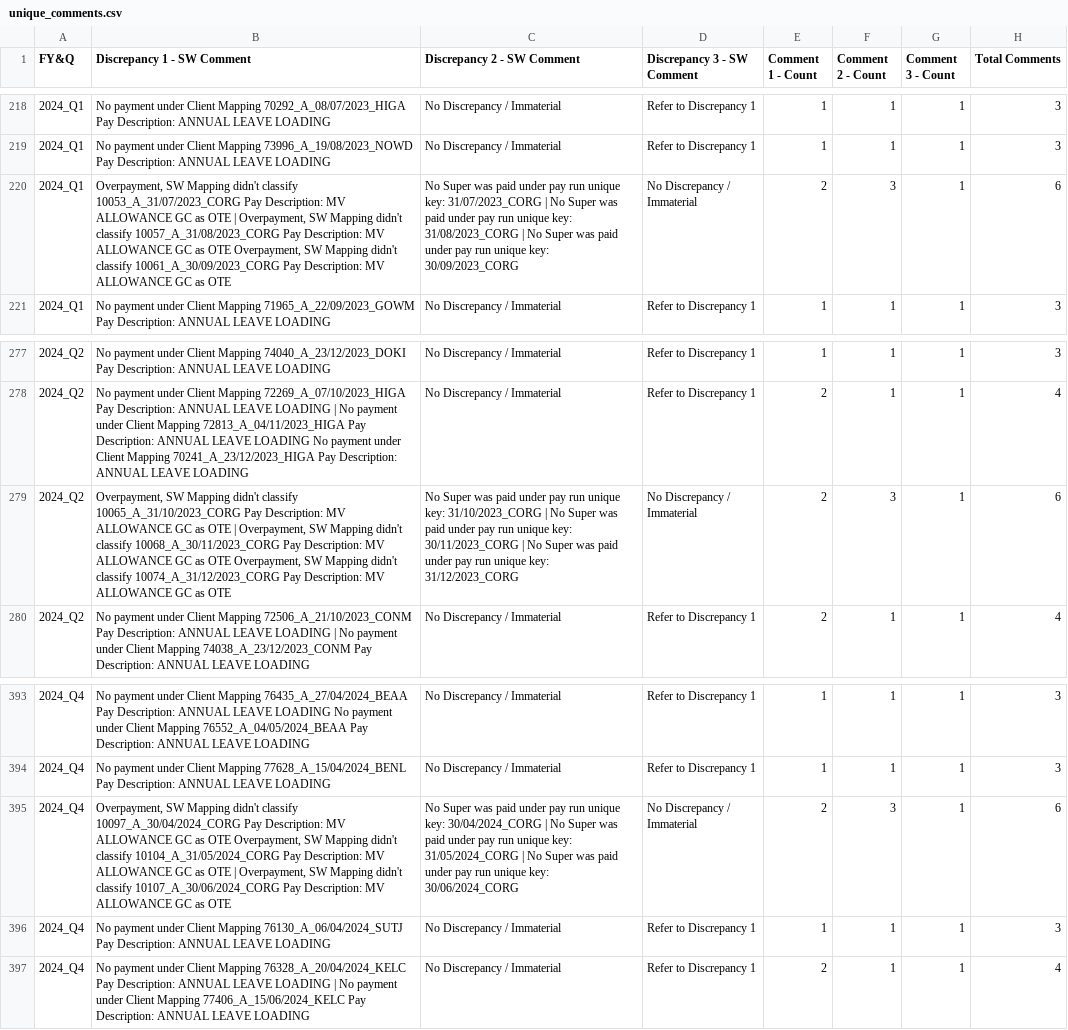
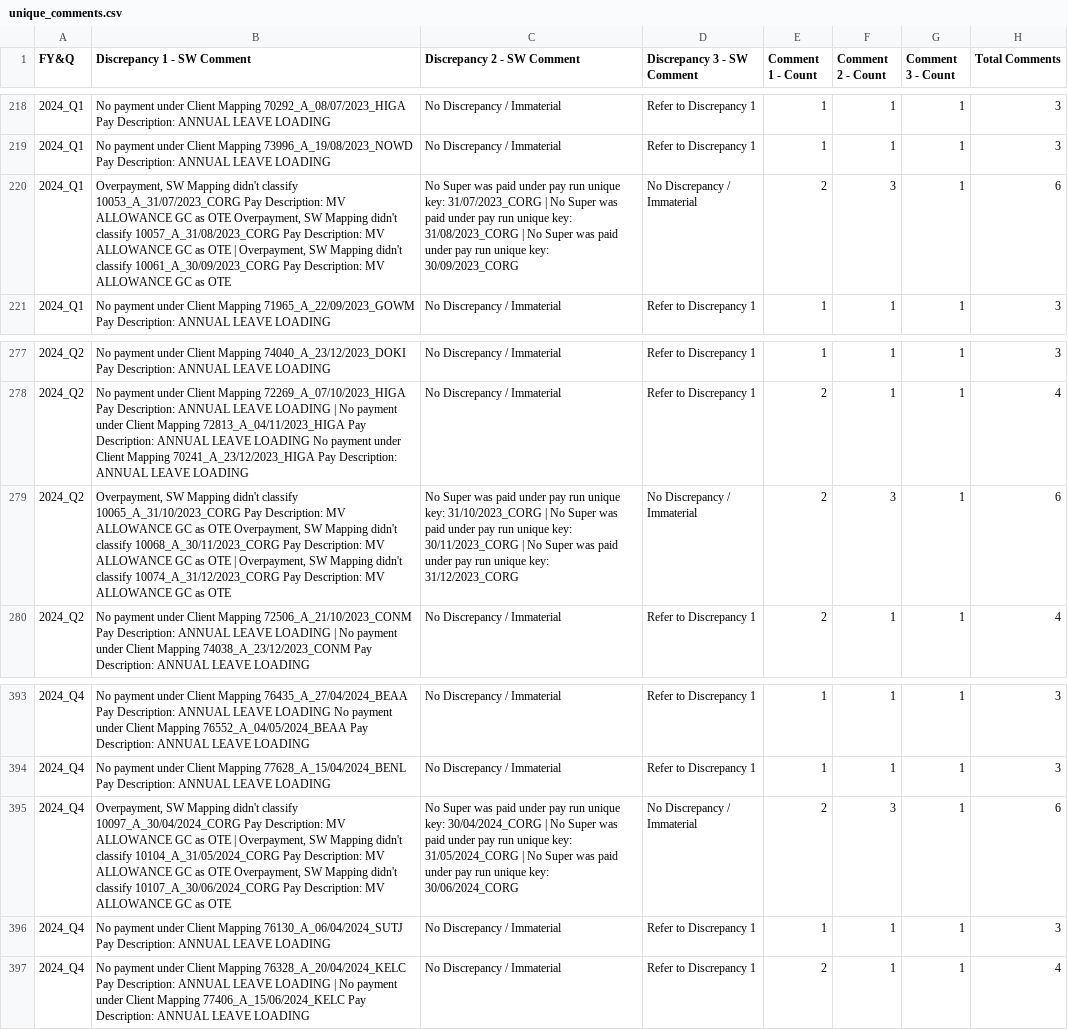
Before and after one commit to SWTaxHub/BigBoats, a CSV file: unique_comments.csv, drawn as a sheet; only a part is shown, gaps mark what is left out; the diff covers the shown part only; the diff names each change by its address in the sheet, - before the commit and + after, or states it on an @@ line.

```diff
--- a/unique_comments.csv
+++ b/unique_comments.csv
-B220 (Discrepancy 1 - SW Comment): …as OTE | Overpayment, SW Mapping didn't classify 10057_A_31/08/2023_CORG Pay Description: MV ALLOWANCE GC as OTE Overpayment, SW…
+B220 (Discrepancy 1 - SW Comment): …as OTE Overpayment, SW Mapping didn't classify 10057_A_31/08/2023_CORG Pay Description: MV ALLOWANCE GC as OTE | Overpayment, SW…
-B279 (Discrepancy 1 - SW Comment): …as OTE | Overpayment, SW Mapping didn't classify 10068_A_30/11/2023_CORG Pay Description: MV ALLOWANCE GC as OTE Overpayment, SW…
+B279 (Discrepancy 1 - SW Comment): …as OTE Overpayment, SW Mapping didn't classify 10068_A_30/11/2023_CORG Pay Description: MV ALLOWANCE GC as OTE | Overpayment, SW…
-B395 (Discrepancy 1 - SW Comment): …as OTE Overpayment, SW Mapping didn't classify 10104_A_31/05/2024_CORG Pay Description: MV ALLOWANCE GC as OTE | Overpayment, SW…
+B395 (Discrepancy 1 - SW Comment): …as OTE | Overpayment, SW Mapping didn't classify 10104_A_31/05/2024_CORG Pay Description: MV ALLOWANCE GC as OTE Overpayment, SW…
```
Also changed, not shown: 11 edited cells elsewhere in this file, output/SG_Quarterly_BothEntities.csv, output/SG_Quarterly_Combined.csv, 4 other files.
